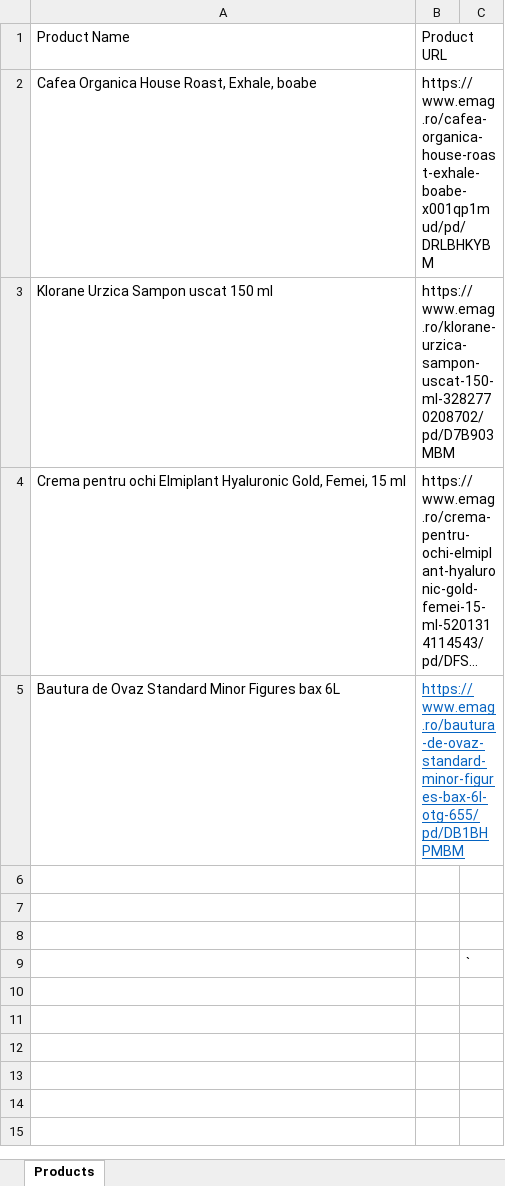
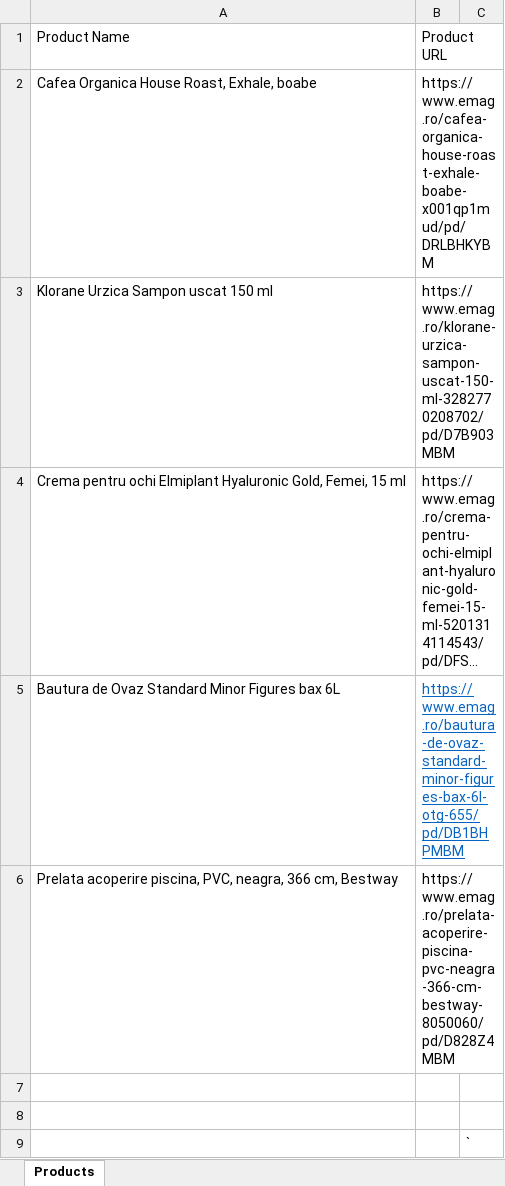
Before and after one commit to CMarian02/price-scrap, an Excel workbook: assets/products.xlsx, sheet Products, drawn as a sheet; long unchanged cells end in …; values as stored, in another font and other column widths than the file's, no borders; the diff names each change by its address in the sheet, - before the commit and + after, or states it on an @@ line.

```diff
--- a/assets/products.xlsx (sheet Products)
+++ b/assets/products.xlsx (sheet Products)
-row 6: (empty)
+row 6: Prelata acoperire piscina, PVC, neagra, 366 cm, Bestway | https://www.emag.ro/prelata-acoperire-piscina-pvc-neagra-366-cm-bestway-8050060/pd/D828Z4MBM
```
Also changed, not shown: assets/prices_log.xlsx, 3 other files.
